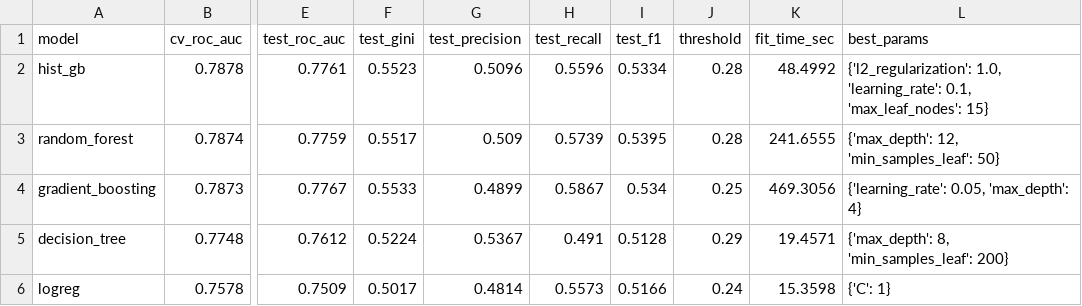
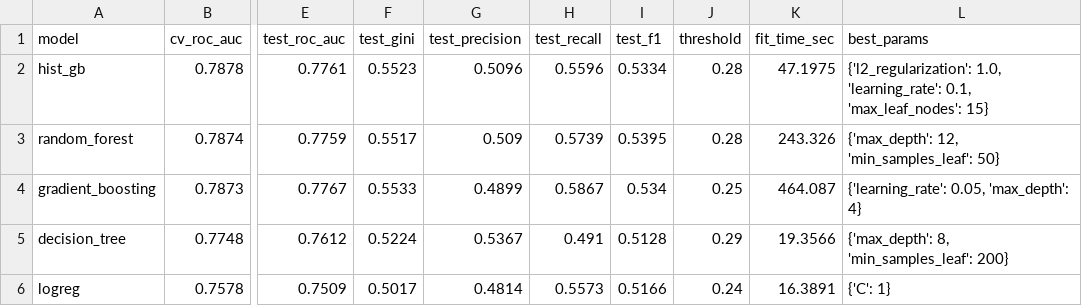
Before and after one commit to QuanntumQueen/pd-model, a CSV file: reports/experiments.csv, drawn as a sheet; only a part is shown, gaps mark what is left out; the diff names each change by its address in the sheet, - before the commit and + after, or states it on an @@ line.

```diff
--- a/reports/experiments.csv
+++ b/reports/experiments.csv
-K2 (fit_time_sec): 48.4992
+K2 (fit_time_sec): 47.1975
-K3 (fit_time_sec): 241.6555
+K3 (fit_time_sec): 243.326
-K4 (fit_time_sec): 469.3056
+K4 (fit_time_sec): 464.087
-K5 (fit_time_sec): 19.4571
+K5 (fit_time_sec): 19.3566
-K6 (fit_time_sec): 15.3598
+K6 (fit_time_sec): 16.3891
```
Also changed, not shown: 18 other files.
